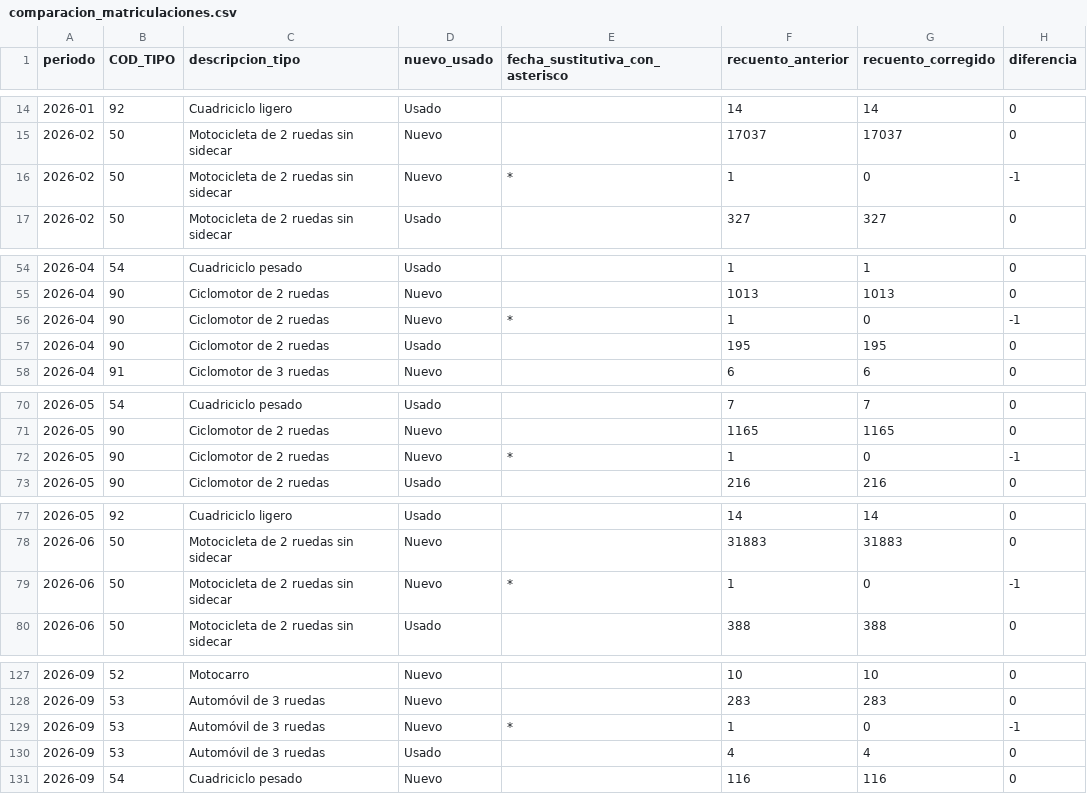
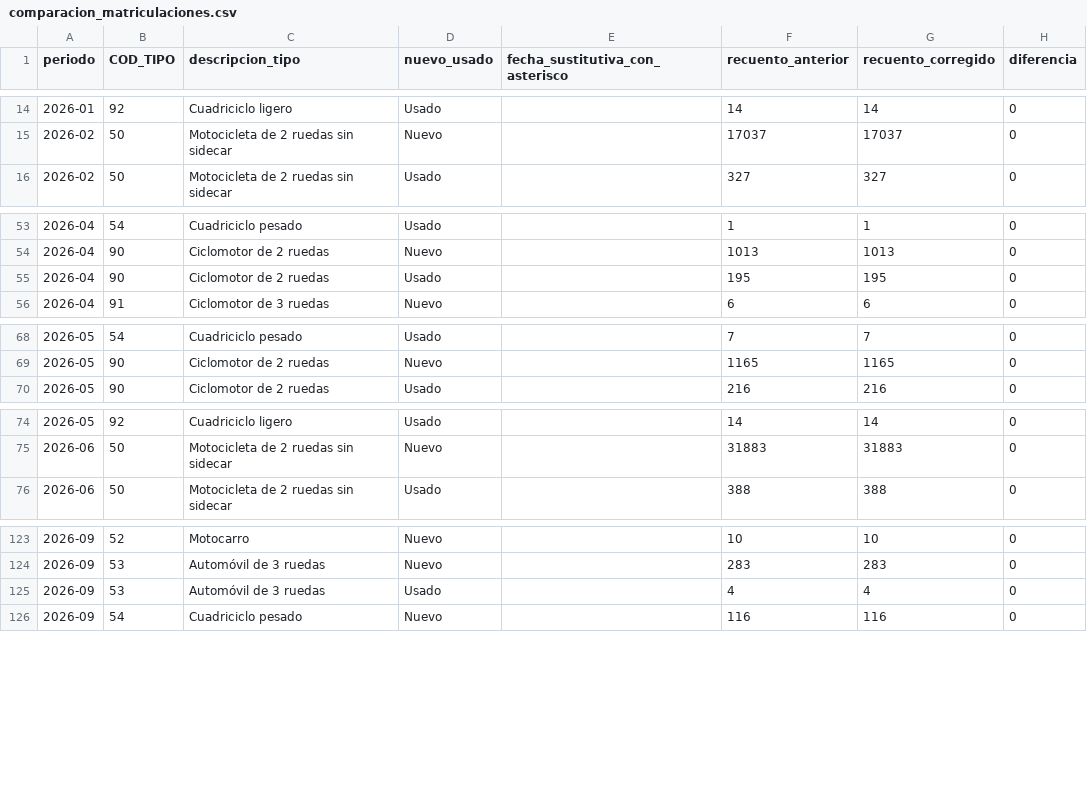
Before and after one commit to salmontotheiron-max/motocicletas, a CSV file: public/data/comparacion_matriculaciones.csv, drawn as a sheet; only a part is shown, gaps mark what is left out.

```diff
--- a/public/data/comparacion_matriculaciones.csv
+++ b/public/data/comparacion_matriculaciones.csv
@@ -15,3 +15,2 @@
 2026-02,50,Motocicleta de 2 ruedas sin sidecar,Nuevo,,17037,17037,0
-2026-02,50,Motocicleta de 2 ruedas sin sidecar,Nuevo,*,1,0,-1
 2026-02,50,Motocicleta de 2 ruedas sin sidecar,Usado,,327,327,0
@@ -55,3 +54,2 @@
 2026-04,90,Ciclomotor de 2 ruedas,Nuevo,,1013,1013,0
-2026-04,90,Ciclomotor de 2 ruedas,Nuevo,*,1,0,-1
 2026-04,90,Ciclomotor de 2 ruedas,Usado,,195,195,0
@@ -71,3 +69,2 @@
 2026-05,90,Ciclomotor de 2 ruedas,Nuevo,,1165,1165,0
-2026-05,90,Ciclomotor de 2 ruedas,Nuevo,*,1,0,-1
 2026-05,90,Ciclomotor de 2 ruedas,Usado,,216,216,0
@@ -78,3 +75,2 @@
 2026-06,50,Motocicleta de 2 ruedas sin sidecar,Nuevo,,31883,31883,0
-2026-06,50,Motocicleta de 2 ruedas sin sidecar,Nuevo,*,1,0,-1
 2026-06,50,Motocicleta de 2 ruedas sin sidecar,Usado,,388,388,0
@@ -128,3 +124,2 @@
 2026-09,53,Automóvil de 3 ruedas,Nuevo,,283,283,0
-2026-09,53,Automóvil de 3 ruedas,Nuevo,*,1,0,-1
 2026-09,53,Automóvil de 3 ruedas,Usado,,4,4,0
```
Also changed, not shown: public/data/comparacion_operaciones.csv, 7 other files.
